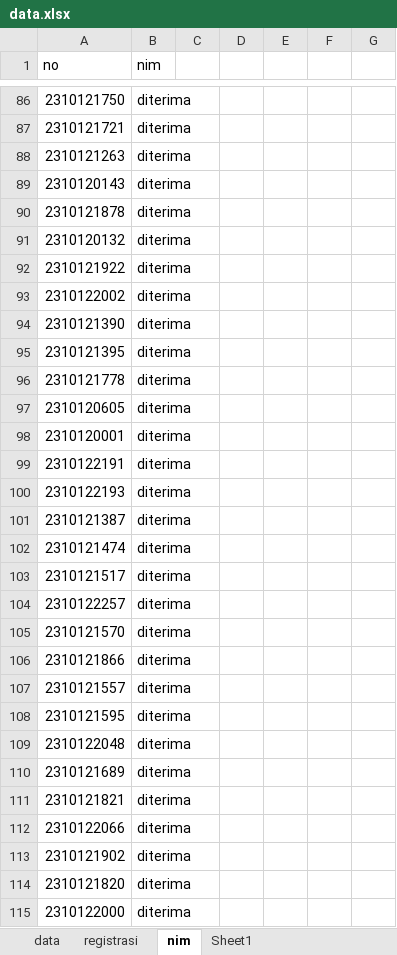
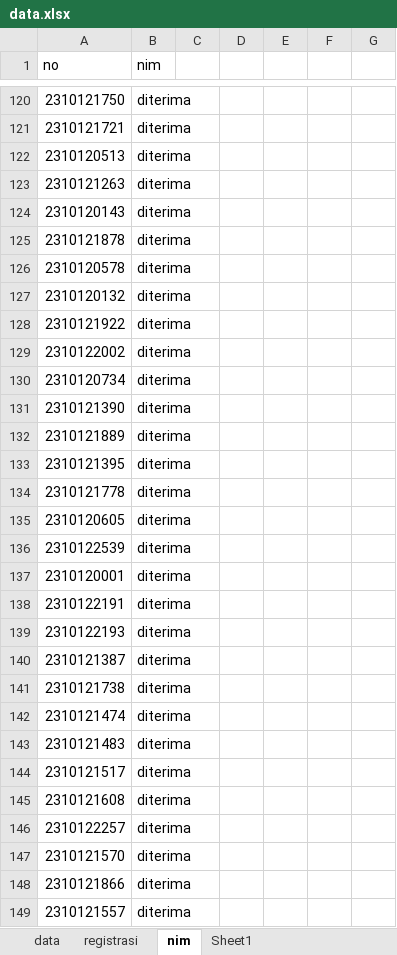
Before and after one commit to tirtareg/23smbnu, an Excel workbook: data.xlsx, sheet nim, drawn as a sheet; only a part is shown, gaps mark what is left out; the shorter side is filled out with more unchanged rows; values as stored, in another font and other column widths than the file's, no borders; conditional formats not drawn; the diff covers the shown part only; the diff names each change by its address in the sheet, - before the commit and + after, or states it on an @@ line.

```diff
--- a/data.xlsx (sheet nim)
+++ b/data.xlsx (sheet nim)
+row 122: 2310120513 | diterima
+row 126: 2310120578 | diterima
+row 130: 2310120734 | diterima
+row 132: 2310121889 | diterima
+row 136: 2310122539 | diterima
+row 141: 2310121738 | diterima
+row 143: 2310121483 | diterima
+row 145: 2310121608 | diterima
```
Also changed, not shown: 46 added rows, 54 removed rows and 2 edited cells elsewhere in this sheet, sheet data, 1 other file.
